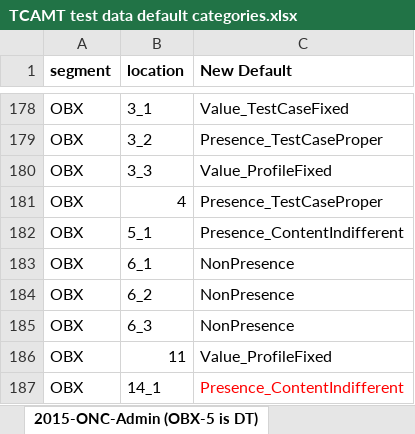
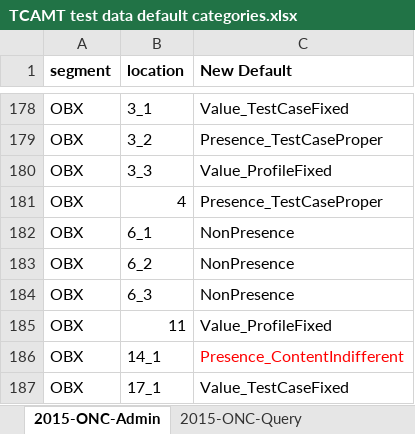
Before and after one commit to usnistgov/tcamt, an Excel workbook: tcamt-web/src/main/resources/TCAMT test data default categories.xlsx, sheet 2015-ONC-Admin, drawn as a sheet; only a part is shown, gaps mark what is left out; the shorter side is filled out with more unchanged rows; values as stored, in another font and other column widths than the file's, no borders; the diff names each change by its address in the sheet, - before the commit and + after, or states it on an @@ line.

```diff
--- a/tcamt-web/src/main/resources/TCAMT test data default categories.xlsx (sheet 2015-ONC-Admin)
+++ b/tcamt-web/src/main/resources/TCAMT test data default categories.xlsx (sheet 2015-ONC-Admin)
-sheet tab: 2015-ONC-Admin (OBX-5 is DT)
+sheet tab: 2015-ONC-Admin
-row 182: OBX | 5_1 | Presence_ContentIndifferent
```
Also changed, not shown: other sheet tabs, 45 other files.
